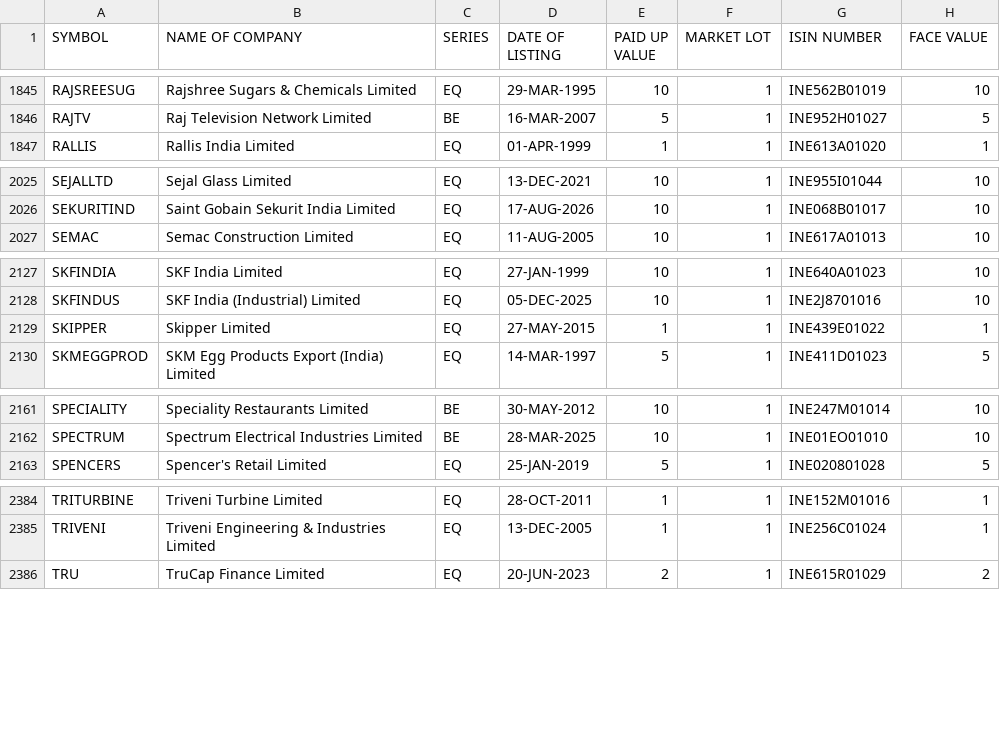
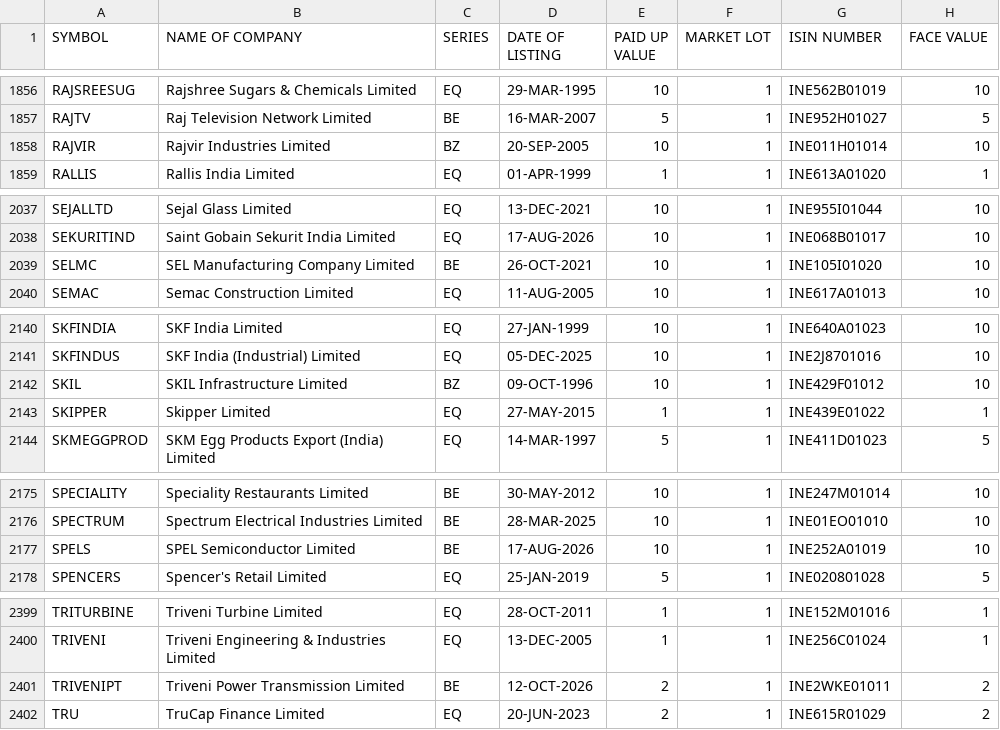
Before and after one commit to krishnaoj-stack/Stock---Dashboard, a CSV file: data/reference/nse_equity_master.csv, drawn as a sheet; only a part is shown, gaps mark what is left out; the diff covers the shown part only.

```diff
--- a/data/reference/nse_equity_master.csv
+++ b/data/reference/nse_equity_master.csv
@@ -1846,2 +1857,3 @@ RAJSREESUG,Rajshree Sugars & Chemicals Limited,EQ,29-MAR-1995,10,1,INE562B01019,
 RAJTV,Raj Television Network Limited,BE,16-MAR-2007,5,1,INE952H01027,5
+RAJVIR,Rajvir Industries Limited,BZ,20-SEP-2005,10,1,INE011H01014,10
 RALLIS,Rallis India Limited,EQ,01-APR-1999,1,1,INE613A01020,1
@@ -2026,2 +2038,3 @@ SEJALLTD,Sejal Glass Limited,EQ,13-DEC-2021,10,1,INE955I01044,10
 SEKURITIND,Saint Gobain Sekurit India Limited,EQ,17-AUG-2026,10,1,INE068B01017,10
+SELMC,SEL Manufacturing Company Limited,BE,26-OCT-2021,10,1,INE105I01020,10
 SEMAC,Semac Construction Limited,EQ,11-AUG-2005,10,1,INE617A01013,10
@@ -2128,2 +2141,3 @@ SKFINDIA,SKF India Limited,EQ,27-JAN-1999,10,1,INE640A01023,10
 SKFINDUS,SKF India (Industrial) Limited,EQ,05-DEC-2025,10,1,INE2J8701016,10
+SKIL,SKIL Infrastructure Limited,BZ,09-OCT-1996,10,1,INE429F01012,10
 SKIPPER,Skipper Limited,EQ,27-MAY-2015,1,1,INE439E01022,1
@@ -2162,2 +2176,3 @@ SPECIALITY,Speciality Restaurants Limited,BE,30-MAY-2012,10,1,INE247M01014,10
 SPECTRUM,Spectrum Electrical Industries Limited,BE,28-MAR-2025,10,1,INE01EO01010,10
+SPELS,SPEL Semiconductor Limited,BE,17-AUG-2026,10,1,INE252A01019,10
 SPENCERS,Spencer's Retail Limited,EQ,25-JAN-2019,5,1,INE020801028,5
@@ -2385,2 +2400,3 @@ TRITURBINE,Triveni Turbine Limited,EQ,28-OCT-2011,1,1,INE152M01016,1
 TRIVENI,Triveni Engineering & Industries Limited,EQ,13-DEC-2005,1,1,INE256C01024,1
+TRIVENIPT,Triveni Power Transmission Limited,BE,12-OCT-2026,2,1,INE2WKE01011,2
 TRU,TruCap Finance Limited,EQ,20-JUN-2023,2,1,INE615R01029,2
```
Also changed, not shown: 12 added rows and 18 edited cells elsewhere in this file, data/output/latest.csv, 1 other file.
